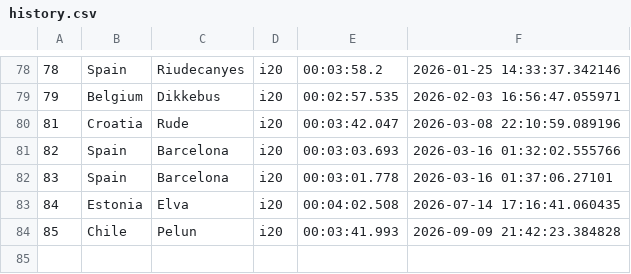
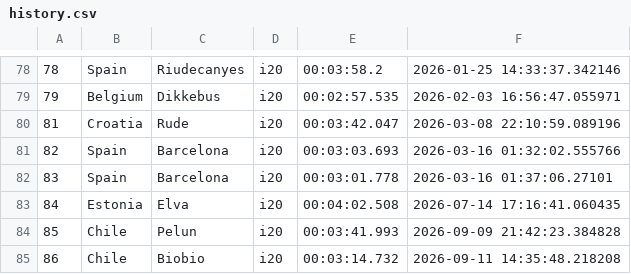
Before and after one commit to Mmathieus/rally-time-tracker, a CSV file: data/Mmathieus/wrc10database/history.csv, drawn as a sheet; only a part is shown, gaps mark what is left out; the diff names each change by its address in the sheet, - before the commit and + after, or states it on an @@ line.

Commit message:
data#43 : biobio improved

```diff
--- a/data/Mmathieus/wrc10database/history.csv
+++ b/data/Mmathieus/wrc10database/history.csv
+row 85: 86 | Chile | Biobio | i20 | 00:03:14.732 | 2026-09-11 14:35:48.218208
```
Also changed, not shown: data/Mmathieus/wrc10database/main.csv.
